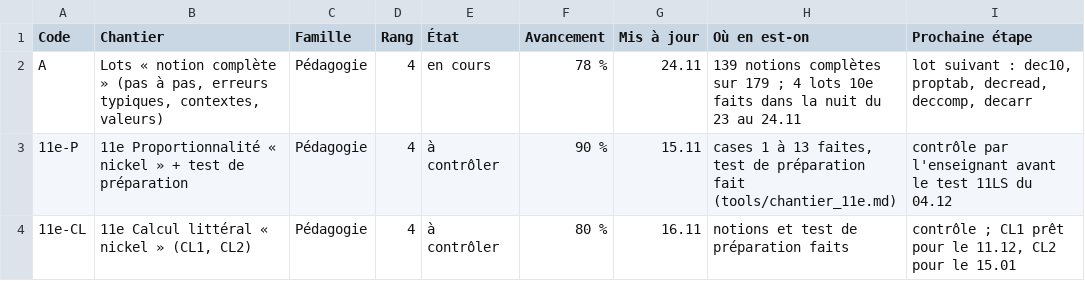
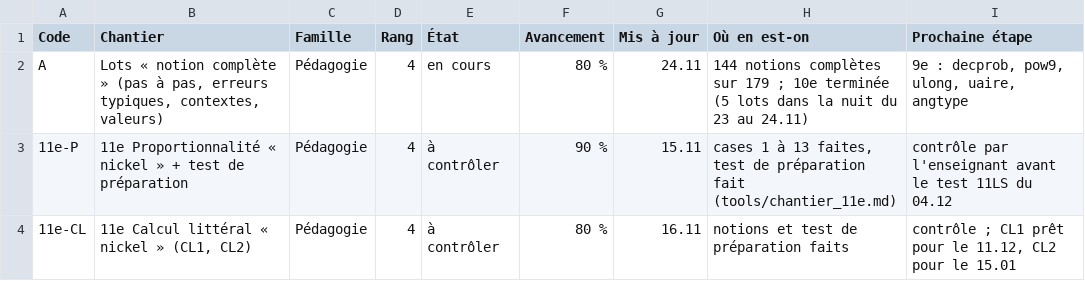
Before and after one commit to 5min2maths/5min2maths.github.io, a TSV file: tools/chantiers.tsv, drawn as a sheet; only a part is shown.

```diff
--- a/tools/chantiers.tsv
+++ b/tools/chantiers.tsv
@@ -1,3 +1,3 @@
 Code	Chantier	Famille	Rang	État	Avancement	Mis à jour	Où en est-on	Prochaine étape
-A	Lots « notion complète » (pas à pas, erreurs typiques, contextes, valeurs)	Pédagogie	4	en cours	78 %	24.11	139 notions complètes sur 179 ; 4 lots 10e faits dans la nuit du 23 au 24.11	lot suivant : dec10, proptab, decread, deccomp, decarr
+A	Lots « notion complète » (pas à pas, erreurs typiques, contextes, valeurs)	Pédagogie	4	en cours	80 %	24.11	144 notions complètes sur 179 ; 10e terminée (5 lots dans la nuit du 23 au 24.11)	9e : decprob, pow9, ulong, uaire, angtype
 11e-P	11e Proportionnalité « nickel » + test de préparation	Pédagogie	4	à contrôler	90 %	15.11	cases 1 à 13 faites, test de préparation fait (tools/chantier_11e.md)	contrôle par l'enseignant avant le test 11LS du 04.12
```
Also changed, not shown: 6 other files.
